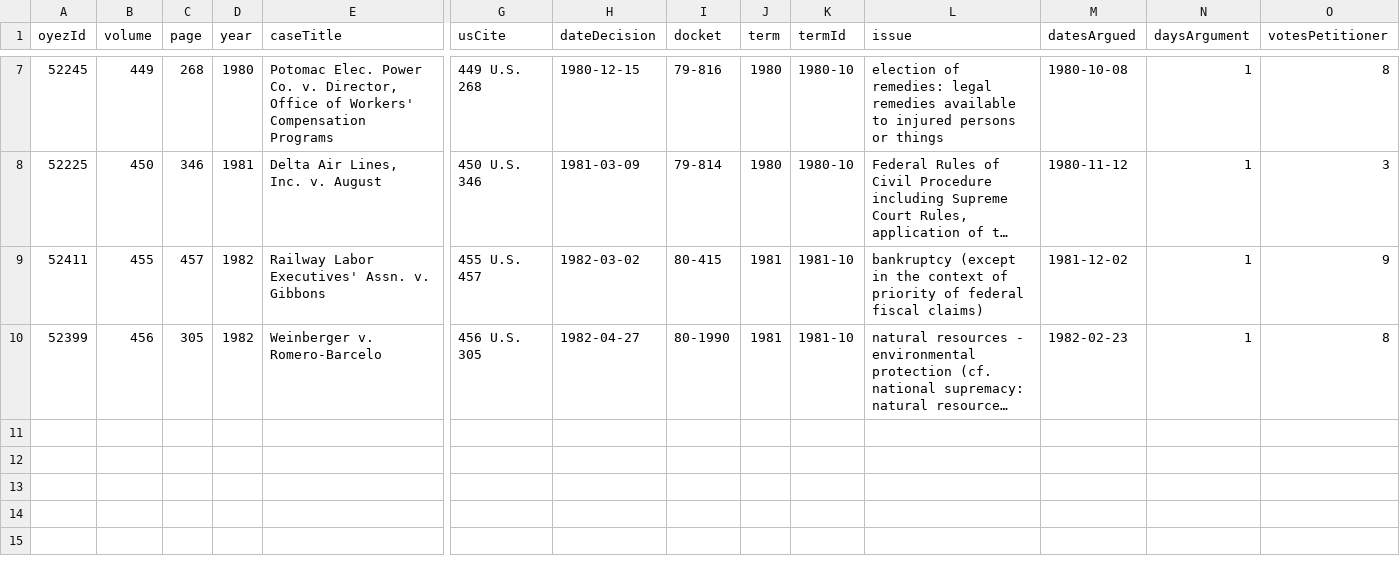
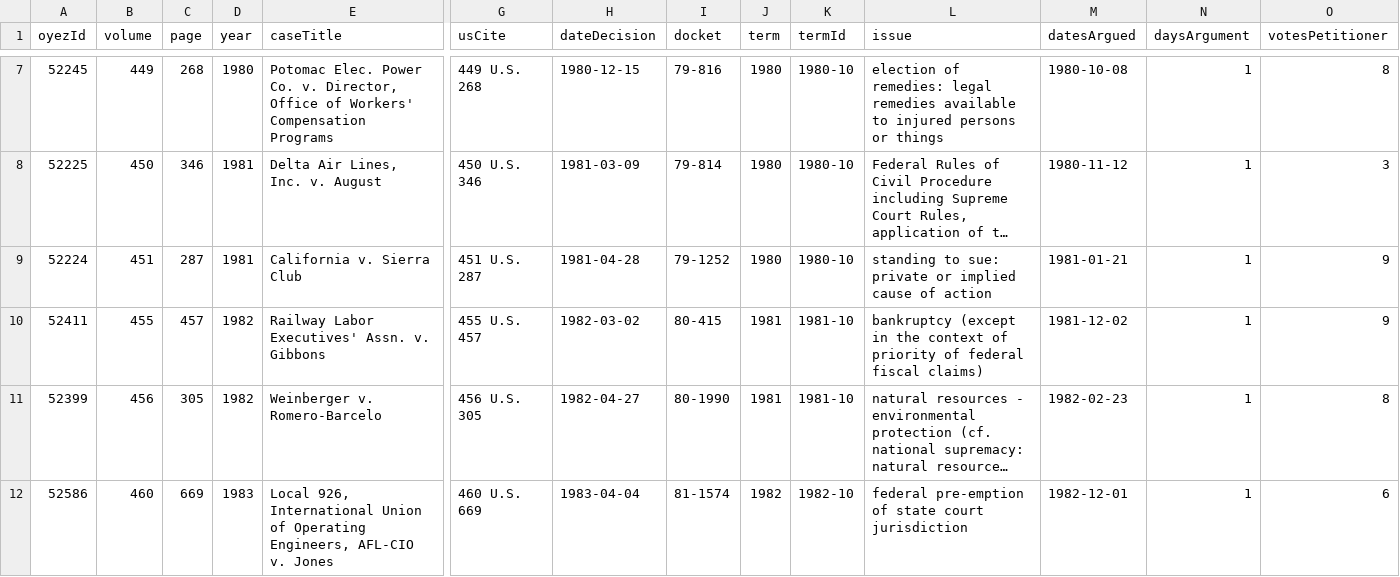
Before and after one commit to jeffpar/lonedissent, a CSV file: docs/sources/oyez/advocates/elinor_stillman/elinor_stillman.csv, drawn as a sheet; only a part is shown, gaps mark what is left out; long unchanged cells end in …; rows hold the shown columns only; the diff names each change by its address in the sheet, - before the commit and + after, or states it on an @@ line.

Commit message:
Updated advocate pages

```diff
--- a/docs/sources/oyez/advocates/elinor_stillman/elinor_stillman.csv
+++ b/docs/sources/oyez/advocates/elinor_stillman/elinor_stillman.csv
+row 9: 52224 | 451 | 287 | 1981 | California v. Sierra Club | 451 U.S. 287 | 1981-04-28 | 79-1252 | 1980 | 1980-10 | standing to sue: private or implied cause of action | 1981-01-21 | 1 | 9
+row 12: 52586 | 460 | 669 | 1983 | Local 926, International Union of Operating Engineers, AFL-CIO v. Jones | 460 U.S. 669 | 1983-04-04 | 81-1574 | 1982 | 1982-10 | federal pre-emption of state court jurisdiction | 1982-12-01 | 1 | 6
```
Also changed, not shown: docs/sources/oyez/advocates/amy_wax/amy_wax.csv, sources/oyez/advocates/amy_wax/amy_wax.csv, 20 other files.
